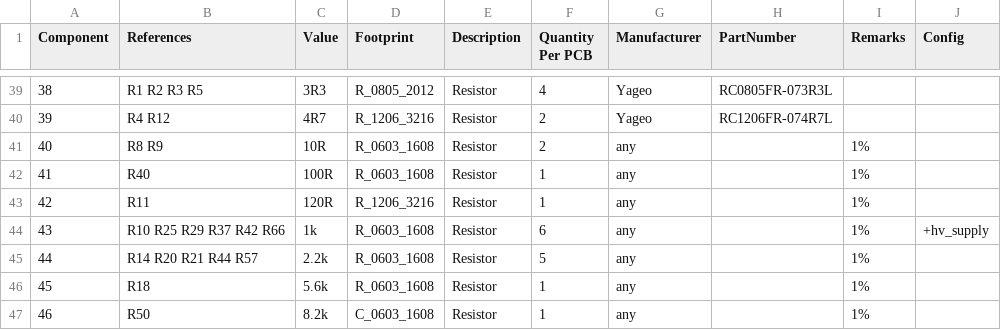
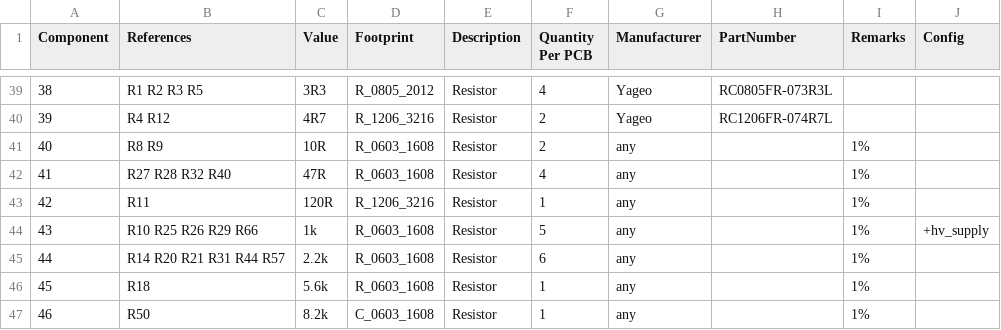
Before and after one commit to LibreSolar/mppt-2420-hc, a CSV file: build/mppt-2420-hc_bom_(hv_supply,can).csv, drawn as a sheet; only a part is shown, gaps mark what is left out; the diff covers the shown part only; the diff names each change by its address in the sheet, - before the commit and + after, or states it on an @@ line.

```diff
--- a/build/mppt-2420-hc_bom_(hv_supply,can).csv
+++ b/build/mppt-2420-hc_bom_(hv_supply,can).csv
@@ column A (Component) renumbered from row 20 down @@
-B42 (References): R40
+B42 (References): R27 R28 R32 R40
-C42 (Value): 100R
+C42 (Value): 47R
-F42 (Quantity Per PCB): 1
+F42 (Quantity Per PCB): 4
-B44 (References): R10 R25 R29 R37 R42 R66
+B44 (References): R10 R25 R26 R29 R66
-F44 (Quantity Per PCB): 6
+F44 (Quantity Per PCB): 5
-B45 (References): R14 R20 R21 R44 R57
+B45 (References): R14 R20 R21 R31 R44 R57
-F45 (Quantity Per PCB): 5
+F45 (Quantity Per PCB): 6
```
Also changed, not shown: 2 added rows, 3 removed rows and 18 edited cells elsewhere in this file, 15 other files.
